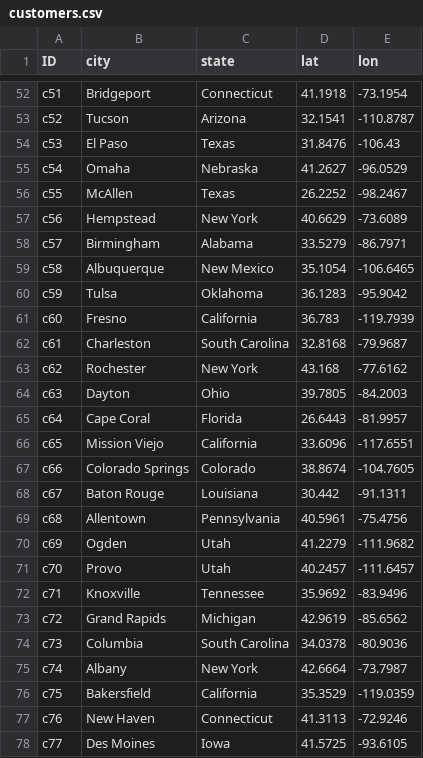
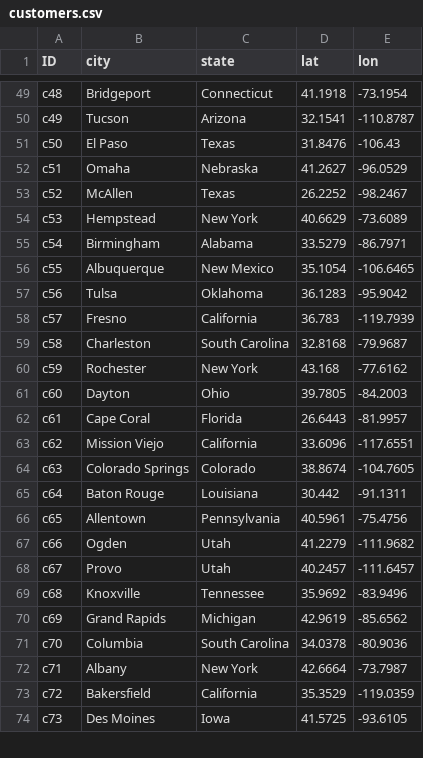
Before and after one commit to scm275/problem_sets_scm275, a CSV file: uncertainty_intro/customers.csv, drawn as a sheet; only a part is shown, gaps mark what is left out; removed rows and columns are numbered as before the commit, all else as after; the diff covers the shown part only; the diff names each change by its address in the sheet, - before the commit and + after, or states it on an @@ line.

```diff
--- a/uncertainty_intro/customers.csv
+++ b/uncertainty_intro/customers.csv
-A49 (ID): c51
+A49 (ID): c48
-A50 (ID): c52
+A50 (ID): c49
-A51 (ID): c53
+A51 (ID): c50
-A52 (ID): c54
+A52 (ID): c51
-A53 (ID): c55
+A53 (ID): c52
-A54 (ID): c56
+A54 (ID): c53
-A55 (ID): c57
+A55 (ID): c54
-A56 (ID): c58
+A56 (ID): c55
-A57 (ID): c59
+A57 (ID): c56
-A58 (ID): c60
+A58 (ID): c57
-A59 (ID): c61
+A59 (ID): c58
-A60 (ID): c62
+A60 (ID): c59
-A61 (ID): c63
+A61 (ID): c60
-A62 (ID): c64
+A62 (ID): c61
-A63 (ID): c65
+A63 (ID): c62
-A64 (ID): c66
+A64 (ID): c63
-A65 (ID): c67
+A65 (ID): c64
-A66 (ID): c68
+A66 (ID): c65
-A67 (ID): c69
+A67 (ID): c66
-A68 (ID): c70
+A68 (ID): c67
-A69 (ID): c71
+A69 (ID): c68
-A70 (ID): c72
+A70 (ID): c69
-A71 (ID): c73
+A71 (ID): c70
-A72 (ID): c74
+A72 (ID): c71
-A73 (ID): c75
+A73 (ID): c72
-row 77: c76 | New Haven | Connecticut | 41.3113 | -72.9246
-A74 (ID): c77
+A74 (ID): c73
```
Also changed, not shown: 3 removed rows and 29 edited cells elsewhere in this file, uncertainty_intro/warehouses.csv.
